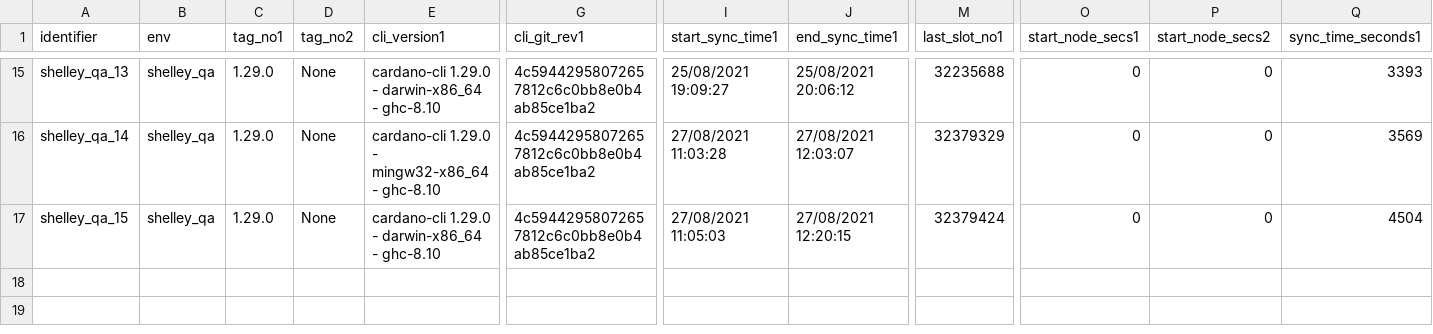
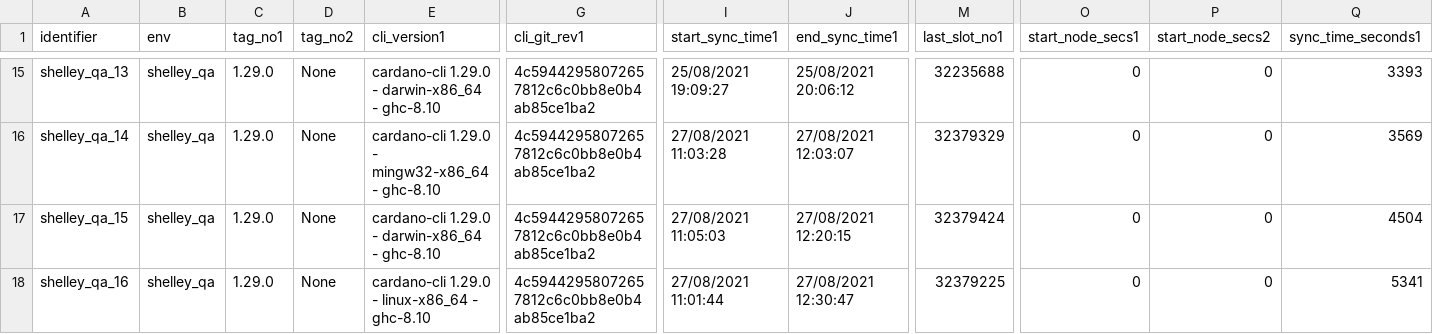
Before and after one commit to saratomaz/cardano-node-tests, a CSV file: sync_tests/csv_files/shelley_qa.csv, drawn as a sheet; only a part is shown, gaps mark what is left out; rows hold the shown columns only; the diff names each change by its address in the sheet, - before the commit and + after, or states it on an @@ line.

```diff
--- a/sync_tests/csv_files/shelley_qa.csv
+++ b/sync_tests/csv_files/shelley_qa.csv
+row 18: shelley_qa_16 | shelley_qa | 1.29.0 | None | cardano-cli 1.29.0 - linux-x86_64 - ghc-8.10 | 4c59442958072657812c6c0bb8e0b4ab85ce1ba2 | 27/08/2021 11:01:44 | 27/08/2021 12:30:47 | 32379225 | 0 | 0 | 5341
```
Also changed, not shown: 3 other files.
